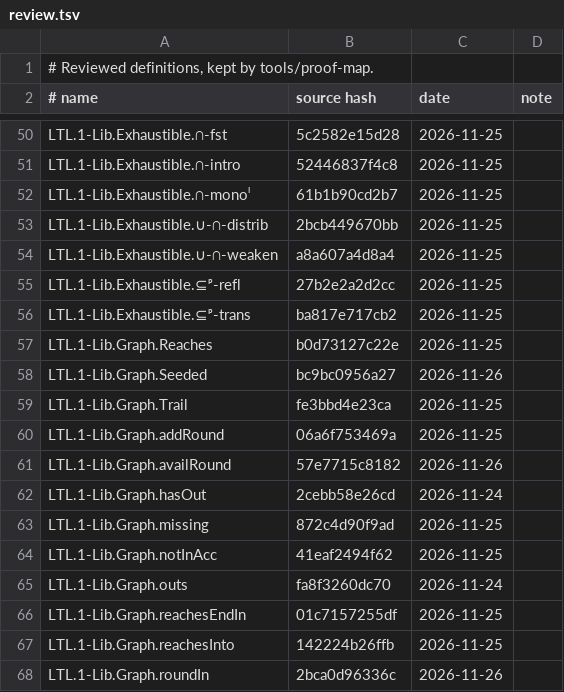
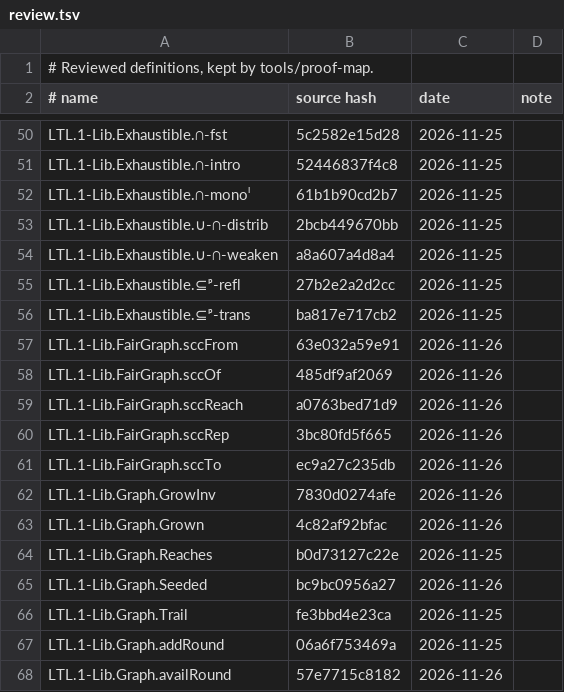
Before and after one commit to awerar/LTL, a TSV file: docs/review.tsv, drawn as a sheet; only a part is shown, gaps mark what is left out; the shorter side is filled out with more unchanged rows; the diff covers the shown part only.

```diff
--- a/docs/review.tsv
+++ b/docs/review.tsv
@@ -56,2 +56,9 @@ LTL.1-Lib.Exhaustible.⊆ᵖ-refl	27b2e2a2d2cc	2026-11-25
 LTL.1-Lib.Exhaustible.⊆ᵖ-trans	ba817e717cb2	2026-11-25	
+LTL.1-Lib.FairGraph.sccFrom	63e032a59e91	2026-11-26	
+LTL.1-Lib.FairGraph.sccOf	485df9af2069	2026-11-26	
+LTL.1-Lib.FairGraph.sccReach	a0763bed71d9	2026-11-26	
+LTL.1-Lib.FairGraph.sccRep	3bc80fd5f665	2026-11-26	
+LTL.1-Lib.FairGraph.sccTo	ec9a27c235db	2026-11-26	
+LTL.1-Lib.Graph.GrowInv	7830d0274afe	2026-11-26	
+LTL.1-Lib.Graph.Grown	4c82af92bfac	2026-11-26	
 LTL.1-Lib.Graph.Reaches	b0d73127c22e	2026-11-25	
```
Also changed, not shown: 14 added rows elsewhere in this file, 1 other file.
